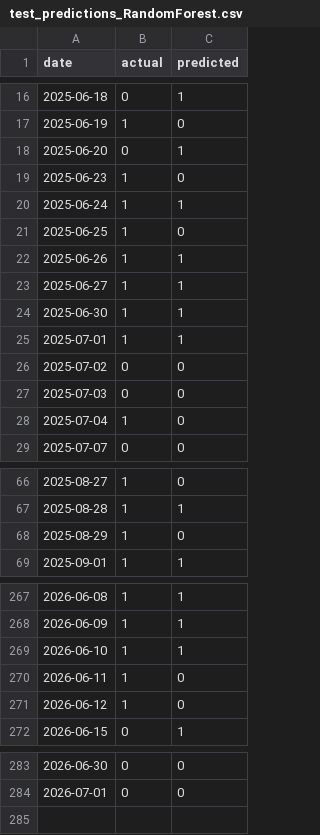
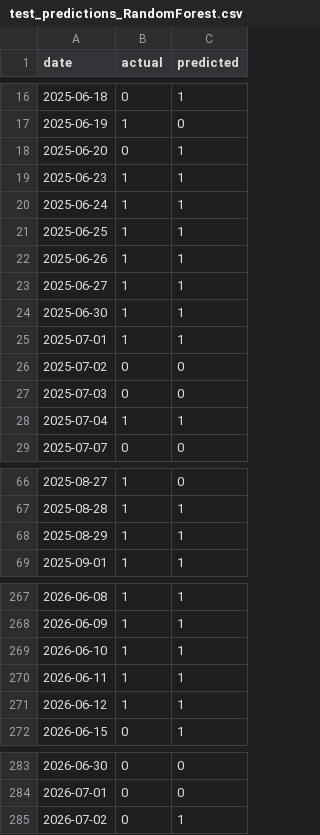
Before and after one commit to AgabaEmbedded/Price-Prediction-End-to-End, a CSV file: test_predictions_RandomForest.csv, drawn as a sheet; only a part is shown, gaps mark what is left out; the diff covers the shown part only.

```diff
--- a/test_predictions_RandomForest.csv
+++ b/test_predictions_RandomForest.csv
@@ -18,5 +18,5 @@ date,actual,predicted
 2025-06-20,0,1
-2025-06-23,1,0
+2025-06-23,1,1
 2025-06-24,1,1
-2025-06-25,1,0
+2025-06-25,1,1
 2025-06-26,1,1
@@ -27,3 +27,3 @@ date,actual,predicted
 2025-07-03,0,0
-2025-07-04,1,0
+2025-07-04,1,1
 2025-07-07,0,0
@@ -67,3 +67,3 @@ date,actual,predicted
 2025-08-28,1,1
-2025-08-29,1,0
+2025-08-29,1,1
 2025-09-01,1,1
@@ -269,4 +269,4 @@ date,actual,predicted
 2026-06-10,1,1
-2026-06-11,1,0
-2026-06-12,1,0
+2026-06-11,1,1
+2026-06-12,1,1
 2026-06-15,0,1
@@ -284 +284,2 @@ date,actual,predicted
 2026-07-01,0,0
+2026-07-02,0,1
```
Also changed, not shown: 6 edited cells elsewhere in this file, 9 other files.
